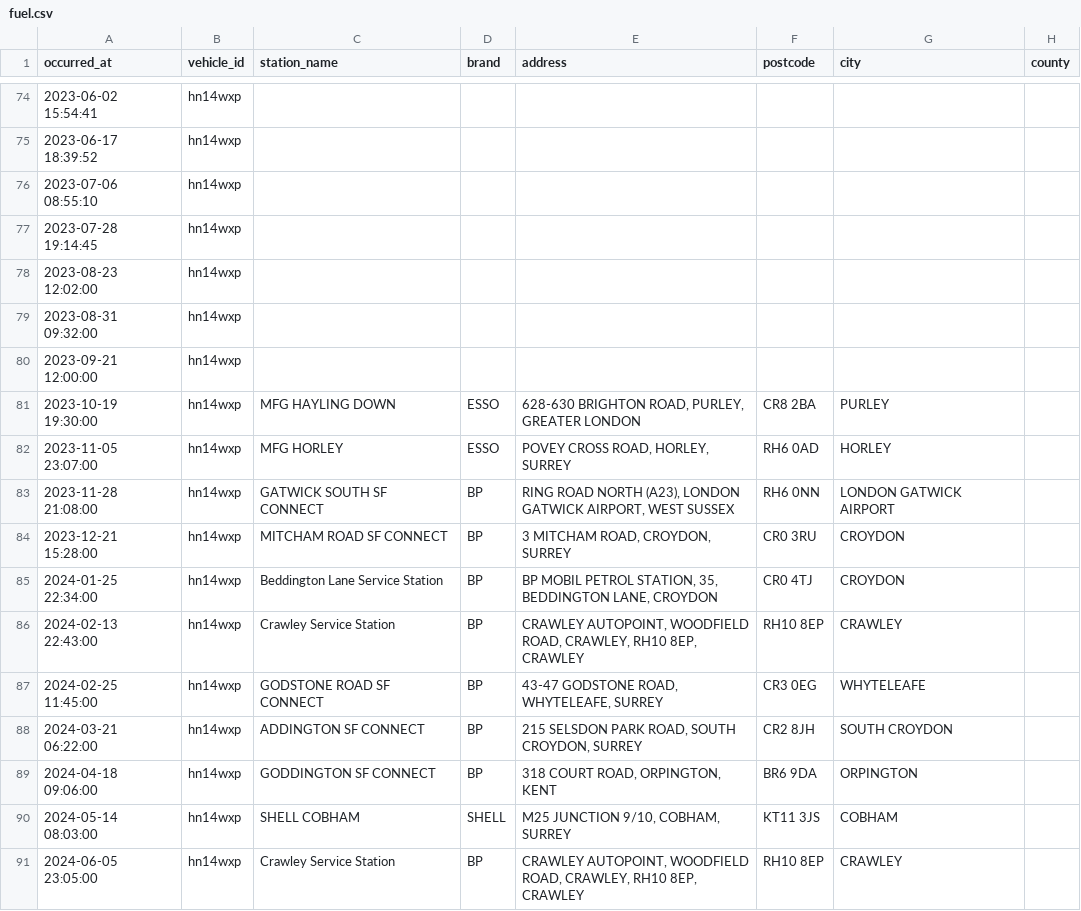
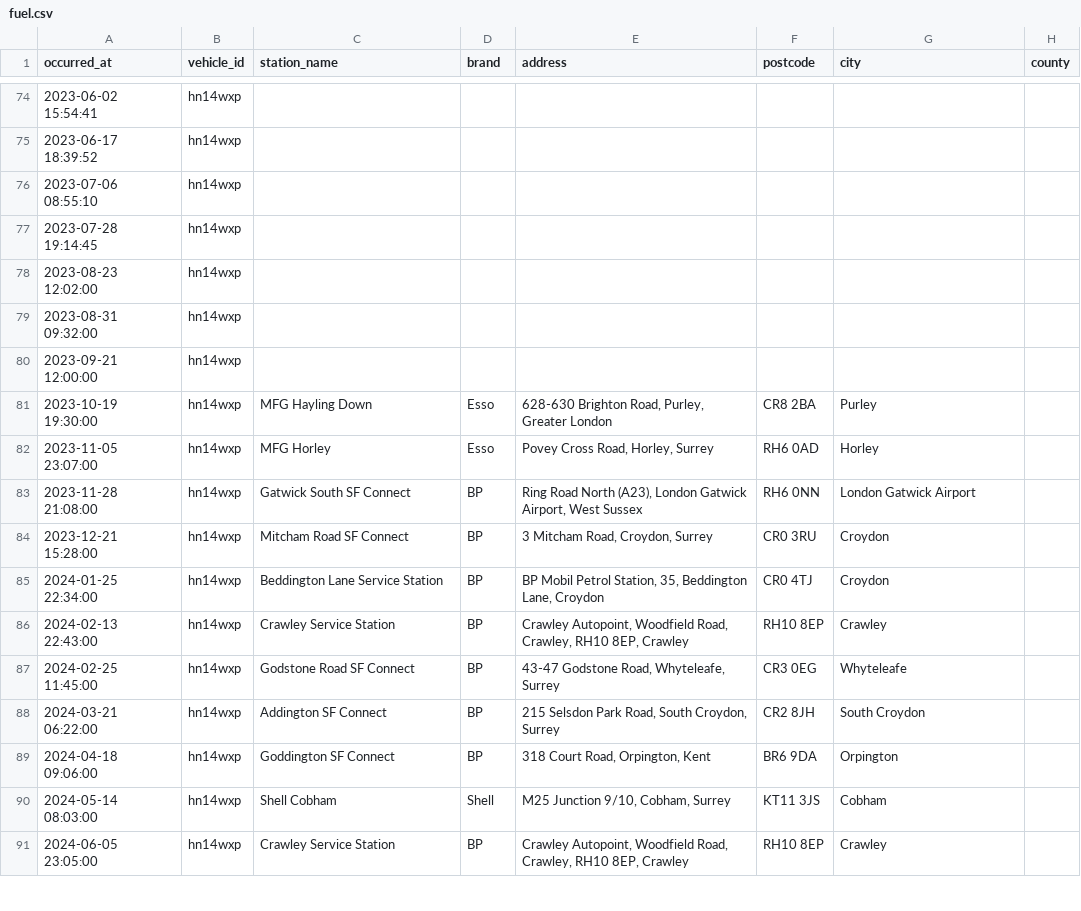
Before and after one commit to tdrayson/taylordrayson, a CSV file: data/fuel.csv, drawn as a sheet; only a part is shown, gaps mark what is left out; the diff covers the shown part only; the diff names each change by its address in the sheet, - before the commit and + after, or states it on an @@ line.

Commit message:
chore: re-backfill fuel.csv with standardised garage data

```diff
--- a/data/fuel.csv
+++ b/data/fuel.csv
-C81 (station_name): MFG HAYLING DOWN
+C81 (station_name): MFG Hayling Down
-D81:D82 (brand): ESSO
+D81:D82 (brand): Esso
-E81 (address): 628-630 BRIGHTON ROAD, PURLEY, GREATER LONDON
+E81 (address): 628-630 Brighton Road, Purley, Greater London
-G81 (city): PURLEY
+G81 (city): Purley
-C82 (station_name): MFG HORLEY
+C82 (station_name): MFG Horley
-E82 (address): POVEY CROSS ROAD, HORLEY, SURREY
+E82 (address): Povey Cross Road, Horley, Surrey
-G82 (city): HORLEY
+G82 (city): Horley
-C83 (station_name): GATWICK SOUTH SF CONNECT
+C83 (station_name): Gatwick South SF Connect
-E83 (address): RING ROAD NORTH (A23), LONDON GATWICK AIRPORT, WEST SUSSEX
+E83 (address): Ring Road North (A23), London Gatwick Airport, West Sussex
-G83 (city): LONDON GATWICK AIRPORT
+G83 (city): London Gatwick Airport
-C84 (station_name): MITCHAM ROAD SF CONNECT
+C84 (station_name): Mitcham Road SF Connect
-E84 (address): 3 MITCHAM ROAD, CROYDON, SURREY
+E84 (address): 3 Mitcham Road, Croydon, Surrey
-G84:G85 (city): CROYDON
+G84:G85 (city): Croydon
-E85 (address): BP MOBIL PETROL STATION, 35, BEDDINGTON LANE, CROYDON
+E85 (address): BP Mobil Petrol Station, 35, Beddington Lane, Croydon
-E86 (address): CRAWLEY AUTOPOINT, WOODFIELD ROAD, CRAWLEY, RH10 8EP, CRAWLEY
+E86 (address): Crawley Autopoint, Woodfield Road, Crawley, RH10 8EP, Crawley
-G86 (city): CRAWLEY
+G86 (city): Crawley
-C87 (station_name): GODSTONE ROAD SF CONNECT
+C87 (station_name): Godstone Road SF Connect
-E87 (address): 43-47 GODSTONE ROAD, WHYTELEAFE, SURREY
+E87 (address): 43-47 Godstone Road, Whyteleafe, Surrey
-G87 (city): WHYTELEAFE
+G87 (city): Whyteleafe
-C88 (station_name): ADDINGTON SF CONNECT
+C88 (station_name): Addington SF Connect
-E88 (address): 215 SELSDON PARK ROAD, SOUTH CROYDON, SURREY
+E88 (address): 215 Selsdon Park Road, South Croydon, Surrey
-G88 (city): SOUTH CROYDON
+G88 (city): South Croydon
-C89 (station_name): GODDINGTON SF CONNECT
+C89 (station_name): Goddington SF Connect
-E89 (address): 318 COURT ROAD, ORPINGTON, KENT
+E89 (address): 318 Court Road, Orpington, Kent
-G89 (city): ORPINGTON
+G89 (city): Orpington
-C90 (station_name): SHELL COBHAM
+C90 (station_name): Shell Cobham
-D90 (brand): SHELL
+D90 (brand): Shell
-E90 (address): M25 JUNCTION 9/10, COBHAM, SURREY
+E90 (address): M25 Junction 9/10, Cobham, Surrey
-G90 (city): COBHAM
+G90 (city): Cobham
-E91 (address): CRAWLEY AUTOPOINT, WOODFIELD ROAD, CRAWLEY, RH10 8EP, CRAWLEY
+E91 (address): Crawley Autopoint, Woodfield Road, Crawley, RH10 8EP, Crawley
-G91 (city): CRAWLEY
+G91 (city): Crawley
```
Also changed, not shown: 87 edited cells elsewhere in this file.
